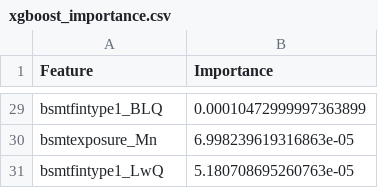
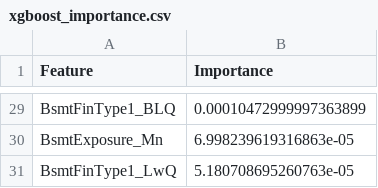
Before and after one commit to EktaMehra/heritage_housing, a CSV file: outputs/ft_importance/xgboost_importance.csv, drawn as a sheet; only a part is shown, gaps mark what is left out; the diff covers the shown part only; the diff names each change by its address in the sheet, - before the commit and + after, or states it on an @@ line.

```diff
--- a/outputs/ft_importance/xgboost_importance.csv
+++ b/outputs/ft_importance/xgboost_importance.csv
-A29 (Feature): bsmtfintype1_BLQ
+A29 (Feature): BsmtFinType1_BLQ
-A30 (Feature): bsmtexposure_Mn
+A30 (Feature): BsmtExposure_Mn
-A31 (Feature): bsmtfintype1_LwQ
+A31 (Feature): BsmtFinType1_LwQ
```
Also changed, not shown: 27 edited cells elsewhere in this file, data/processed/final/X_test.csv, data/processed/final/X_train.csv, 12 other files.
